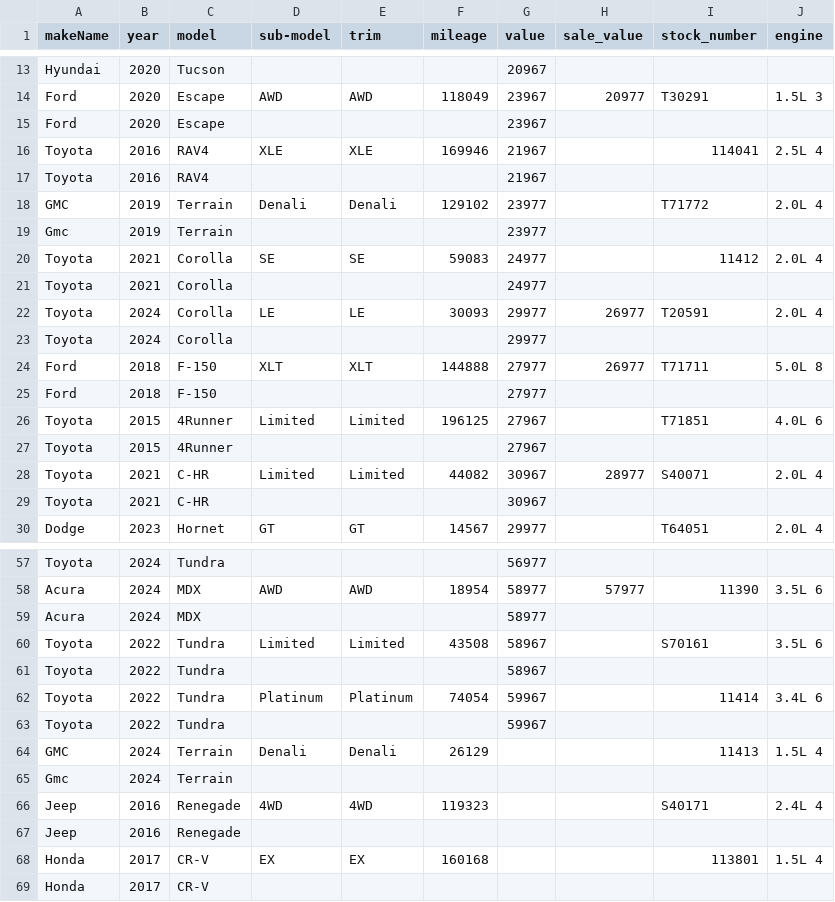
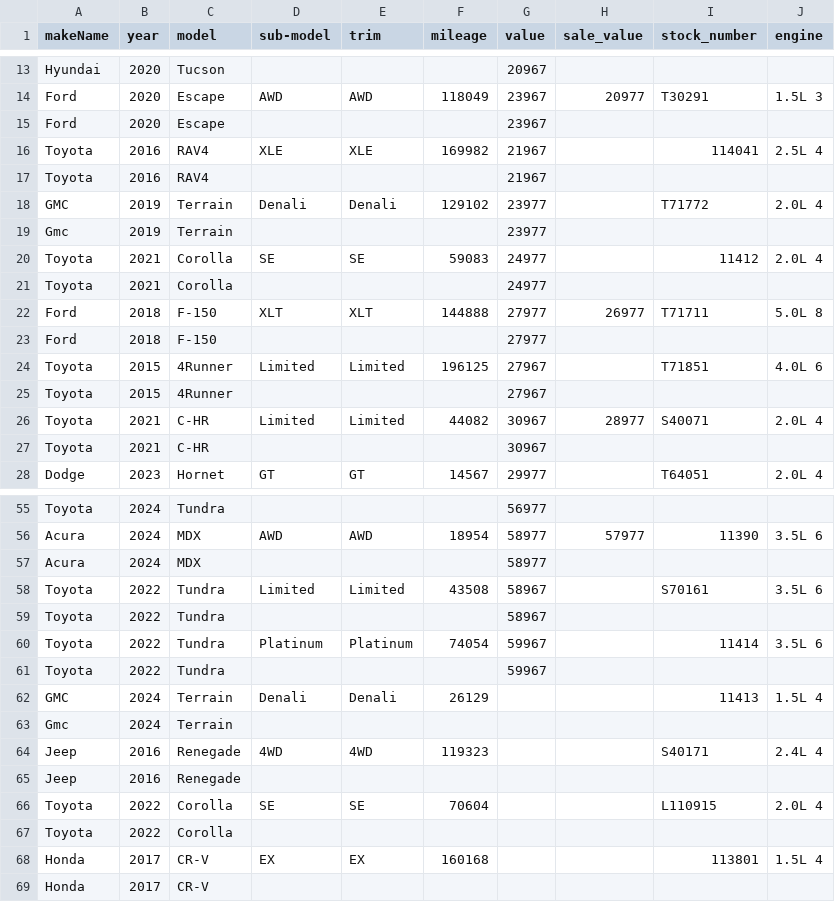
Before and after one commit to monilp28/RDTPDF, a CSV file: public/data/inventory.csv, drawn as a sheet; only a part is shown, gaps mark what is left out.

```diff
--- a/public/data/inventory.csv
+++ b/public/data/inventory.csv
@@ -15,3 +15,3 @@ Ford,2020,Escape,AWD,AWD,118049,23967,20977,T30291,1.5L 3
 Ford,2020,Escape,,,,23967,,,
-Toyota,2016,RAV4,XLE,XLE,169946,21967,,114041,2.5L 4
+Toyota,2016,RAV4,XLE,XLE,169982,21967,,114041,2.5L 4
 Toyota,2016,RAV4,,,,21967,,,
@@ -21,4 +21,2 @@ Toyota,2021,Corolla,SE,SE,59083,24977,,11412,2.0L 4
 Toyota,2021,Corolla,,,,24977,,,
-Toyota,2024,Corolla,LE,LE,30093,29977,26977,T20591,2.0L 4
-Toyota,2024,Corolla,,,,29977,,,
 Ford,2018,F-150,XLT,XLT,144888,27977,26977,T71711,5.0L 8
@@ -61,3 +59,3 @@ Toyota,2022,Tundra,Limited,Limited,43508,58967,,S70161,3.5L 6
 Toyota,2022,Tundra,,,,58967,,,
-Toyota,2022,Tundra,Platinum,Platinum,74054,59967,,11414,3.4L 6
+Toyota,2022,Tundra,Platinum,Platinum,74054,59967,,11414,3.5L 6
 Toyota,2022,Tundra,,,,59967,,,
@@ -67,2 +65,4 @@ Jeep,2016,Renegade,4WD,4WD,119323,,,S40171,2.4L 4
 Jeep,2016,Renegade,,,,,,,
+Toyota,2022,Corolla,SE,SE,70604,,,L110915,2.0L 4
+Toyota,2022,Corolla,,,,,,,
 Honda,2017,CR-V,EX,EX,160168,,,113801,1.5L 4
```
